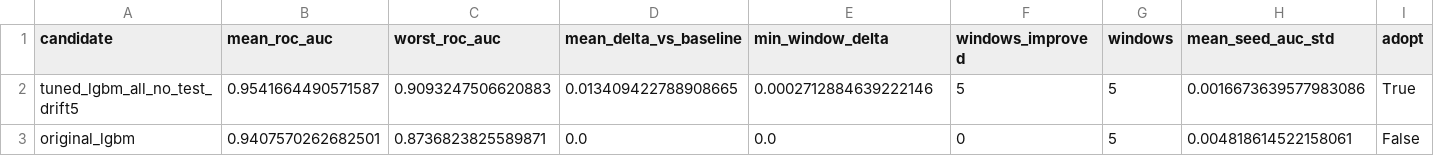
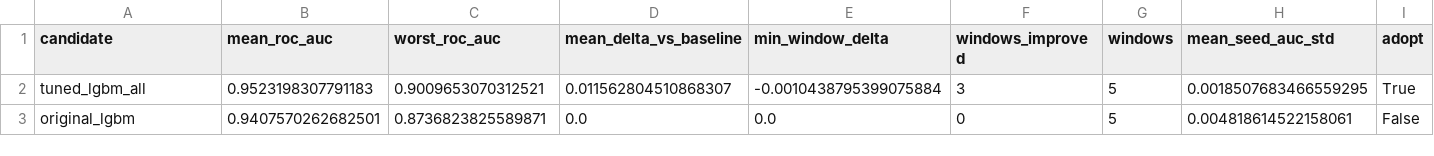
Before and after one commit to emmyyyli/BT4012-Kaggle-Competition, a CSV file: artifacts/final/final_validation_summary.csv, drawn as a sheet; removed rows and columns are numbered as before the commit, all else as after; the diff names each change by its address in the sheet, - before the commit and + after, or states it on an @@ line.

```diff
--- a/artifacts/final/final_validation_summary.csv
+++ b/artifacts/final/final_validation_summary.csv
-row 2: tuned_lgbm_all_no_test_drift5 | 0.9541664490571587 | 0.9093247506620883 | 0.013409422788908665 | 0.0002712884639222146 | 5 | 5 | 0.0016673639577983086 | True
+row 2: tuned_lgbm_all | 0.9523198307791183 | 0.9009653070312521 | 0.011562804510868307 | -0.0010438795399075884 | 3 | 5 | 0.0018507683466559295 | True
```
Also changed, not shown: artifacts/final/final_validation_bootstrap.csv, artifacts/final/final_validation_seed_metrics.csv, 17 other files.
